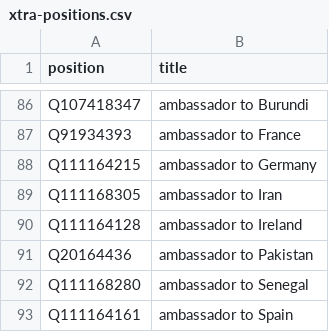
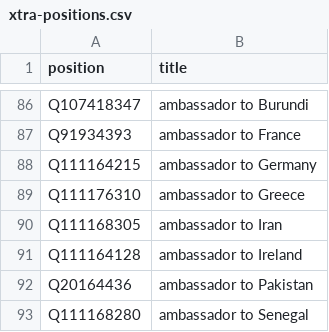
Before and after one commit to every-politician-scrapers/nigeria, a CSV file: wikidata/xtra-positions.csv, drawn as a sheet; only a part is shown, gaps mark what is left out; the shorter side is filled out with more unchanged rows; the diff names each change by its address in the sheet, - before the commit and + after, or states it on an @@ line.

Commit message:
add ambassador to Greece

```diff
--- a/wikidata/xtra-positions.csv
+++ b/wikidata/xtra-positions.csv
+row 89: Q111176310 | ambassador to Greece
```
